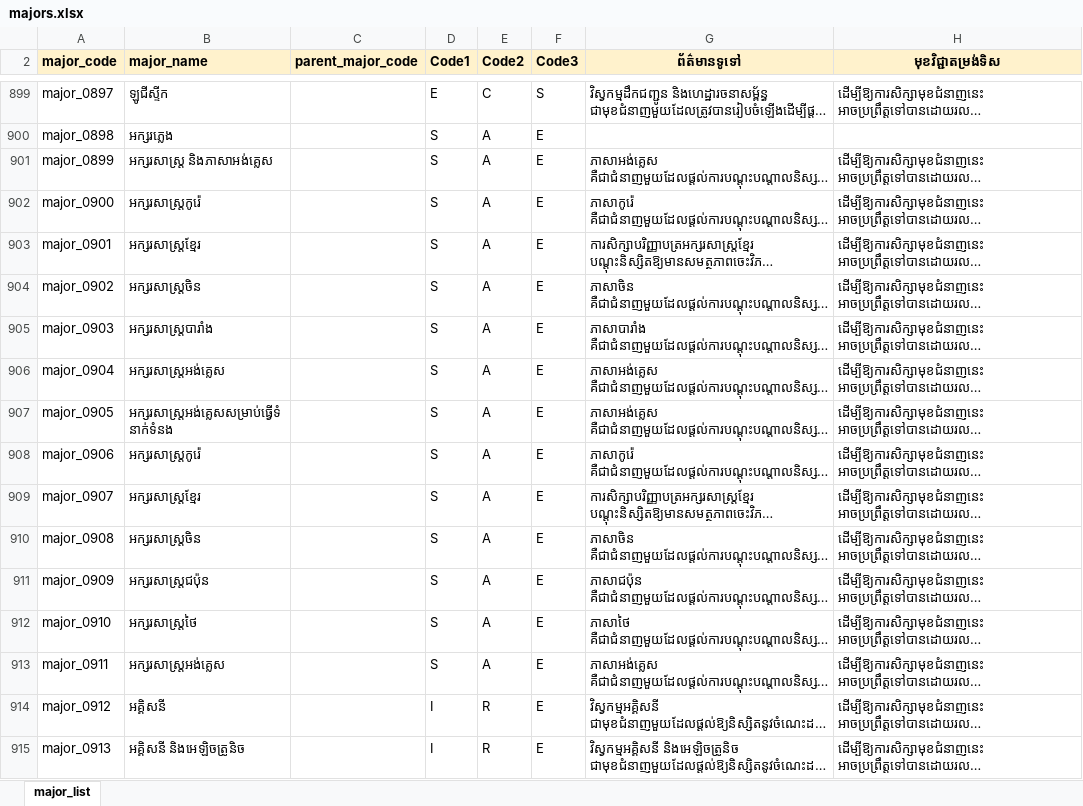
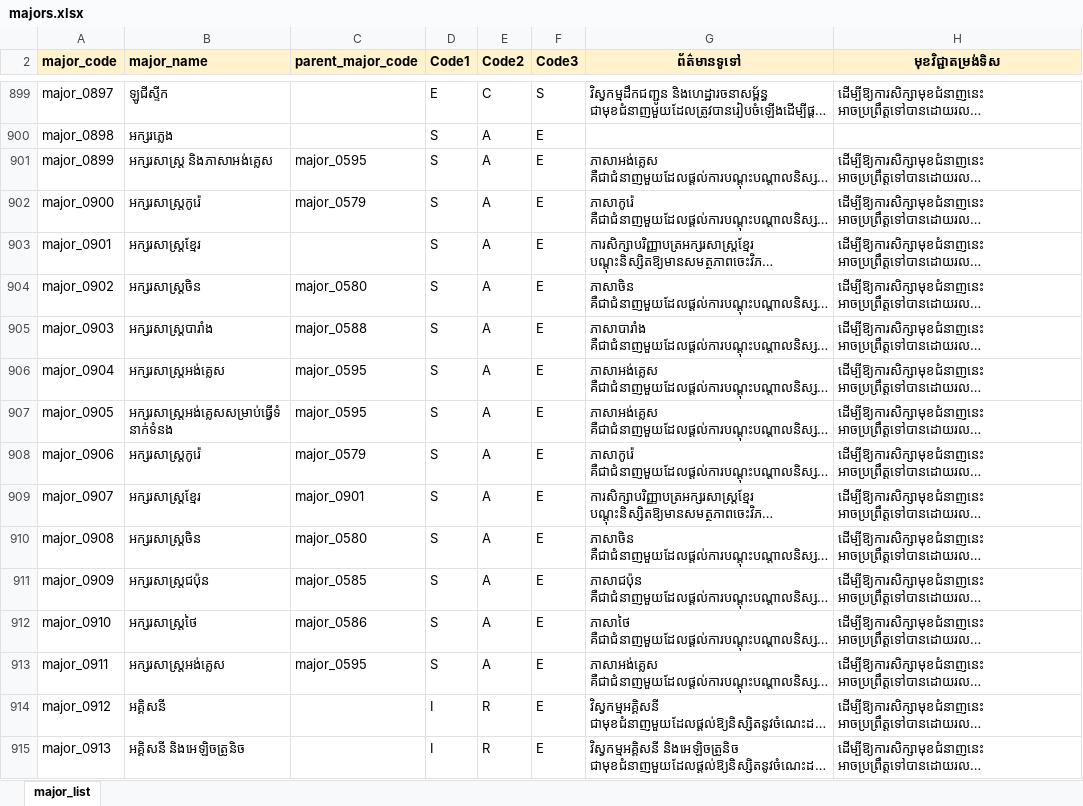
Before and after one commit to ilabsea/trey-visay-api, an Excel workbook: public/sample/majors.xlsx, sheet major_list, drawn as a sheet; only a part is shown, gaps mark what is left out; long unchanged cells end in …; values as stored, in another font and other column widths than the file's, no borders; charts and pictures and conditional formats not drawn; the diff covers the shown part only; the diff names each change by its address in the sheet, - before the commit and + after, or states it on an @@ line.

```diff
--- a/public/sample/majors.xlsx (sheet major_list)
+++ b/public/sample/majors.xlsx (sheet major_list)
-C901 (parent_major_code): (empty)
+C901 (parent_major_code): major_0595
-C902 (parent_major_code): (empty)
+C902 (parent_major_code): major_0579
-C904 (parent_major_code): (empty)
+C904 (parent_major_code): major_0580
-C905 (parent_major_code): (empty)
+C905 (parent_major_code): major_0588
-C906:C907 (parent_major_code): (empty)
+C906:C907 (parent_major_code): major_0595
-C908 (parent_major_code): (empty)
+C908 (parent_major_code): major_0579
-C909 (parent_major_code): (empty)
+C909 (parent_major_code): major_0901
-C910 (parent_major_code): (empty)
+C910 (parent_major_code): major_0580
-C911 (parent_major_code): (empty)
+C911 (parent_major_code): major_0585
-C912 (parent_major_code): (empty)
+C912 (parent_major_code): major_0586
-C913 (parent_major_code): (empty)
+C913 (parent_major_code): major_0595
```
Also changed, not shown: 443 edited cells and cell formats elsewhere in this sheet, charts or pictures, 16 other files.
